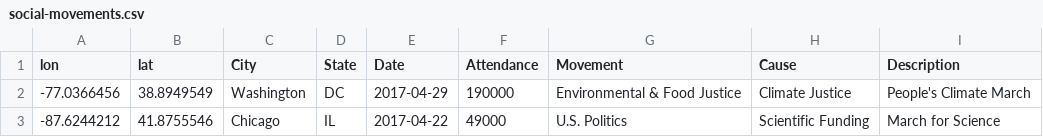
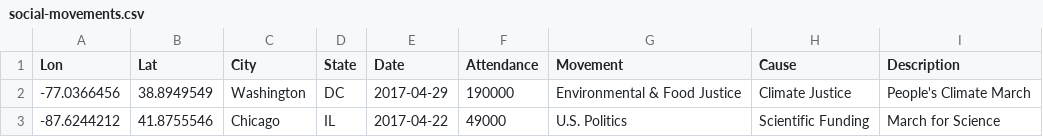
Before and after one commit to Social-Movements-2017-2018/visualization, a CSV file: social-movements.csv, drawn as a sheet; only a part is shown.

```diff
--- a/social-movements.csv
+++ b/social-movements.csv
@@ -1,2 +1,2 @@
-lon,lat,City,State,Date,Attendance,Movement,Cause,Description
+Lon,Lat,City,State,Date,Attendance,Movement,Cause,Description
 -77.0366456,38.8949549,Washington,DC,2017-04-29,190000,Environmental & Food Justice,Climate Justice,People's Climate March
```
Also changed, not shown: 4 other files.
